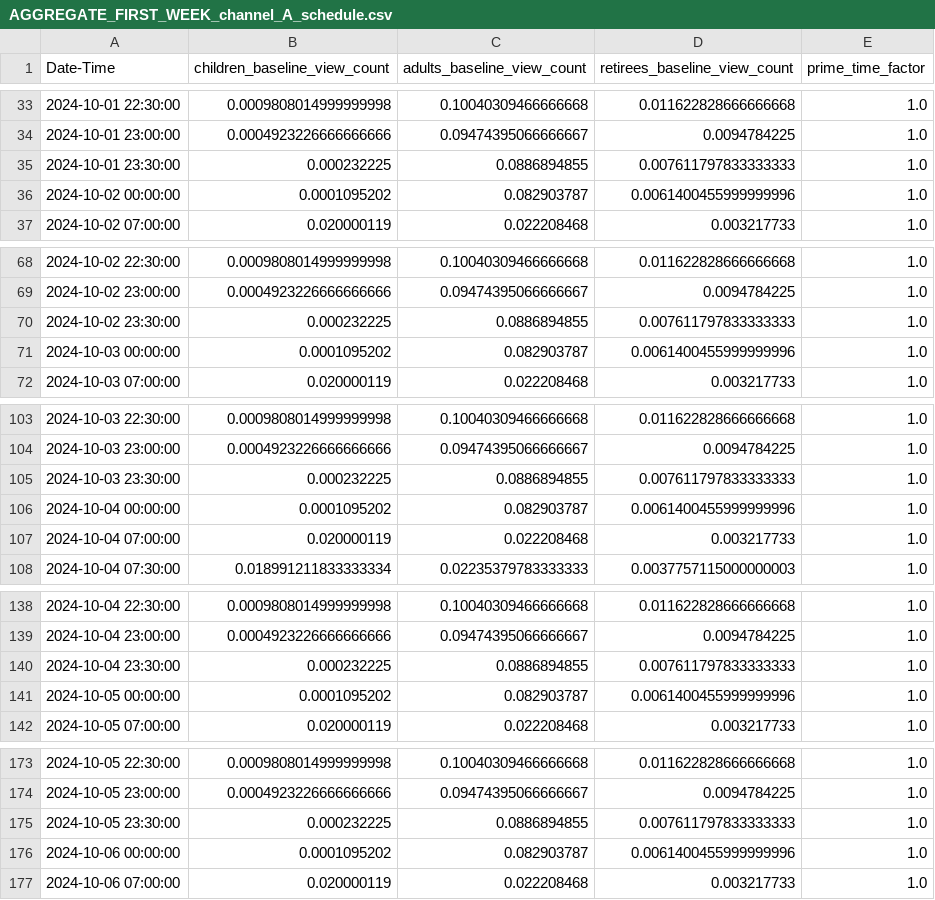
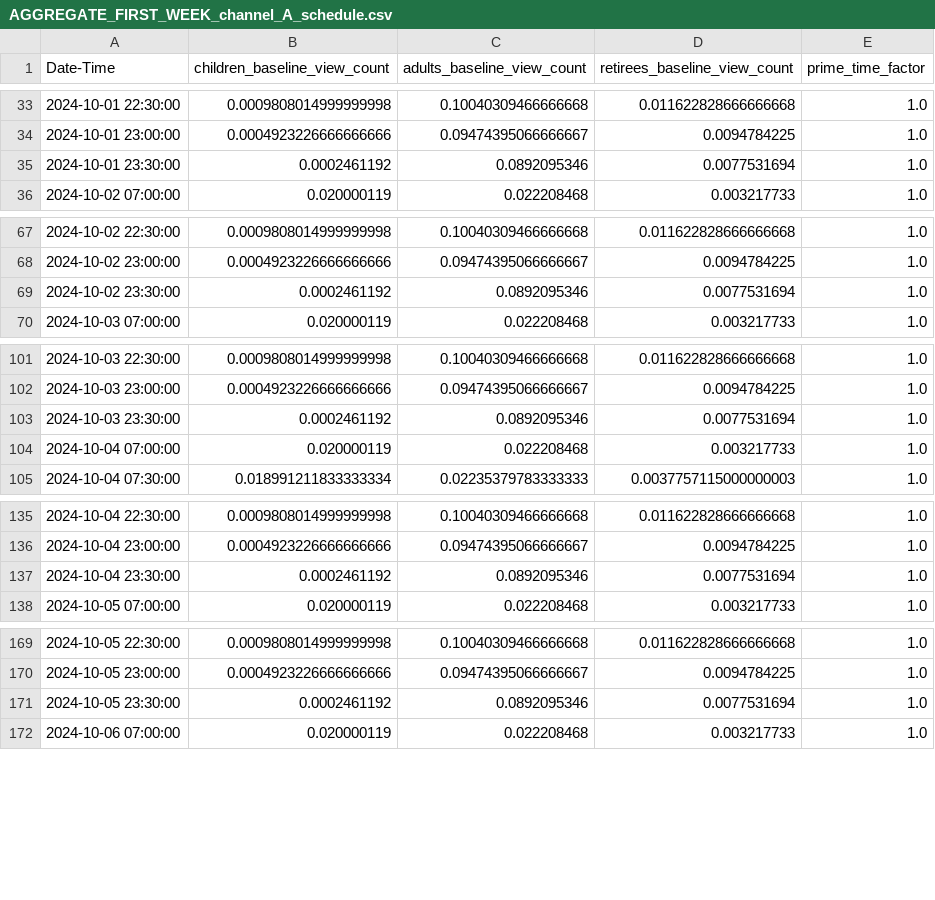
Before and after one commit to DavidKrame/MMCS_Project_UoE_Group9, a CSV file: data/AGGREGATE_FIRST_WEEK_channel_A_schedule.csv, drawn as a sheet; only a part is shown, gaps mark what is left out; the diff covers the shown part only.

Commit message:
update aggregate first week

```diff
--- a/data/AGGREGATE_FIRST_WEEK_channel_A_schedule.csv
+++ b/data/AGGREGATE_FIRST_WEEK_channel_A_schedule.csv
@@ -34,4 +34,3 @@ Date-Time,children_baseline_view_count,adults_baseline_view_count,retirees_basel
 2024-10-01 23:00:00,0.0004923226666666666,0.09474395066666667,0.0094784225,1.0
-2024-10-01 23:30:00,0.000232225,0.0886894855,0.007611797833333333,1.0
-2024-10-02 00:00:00,0.0001095202,0.082903787,0.0061400455999999996,1.0
+2024-10-01 23:30:00,0.0002461192,0.0892095346,0.0077531694,1.0
 2024-10-02 07:00:00,0.020000119,0.022208468,0.003217733,1.0
@@ -69,4 +68,3 @@ Date-Time,children_baseline_view_count,adults_baseline_view_count,retirees_basel
 2024-10-02 23:00:00,0.0004923226666666666,0.09474395066666667,0.0094784225,1.0
-2024-10-02 23:30:00,0.000232225,0.0886894855,0.007611797833333333,1.0
-2024-10-03 00:00:00,0.0001095202,0.082903787,0.0061400455999999996,1.0
+2024-10-02 23:30:00,0.0002461192,0.0892095346,0.0077531694,1.0
 2024-10-03 07:00:00,0.020000119,0.022208468,0.003217733,1.0
@@ -104,4 +102,3 @@ Date-Time,children_baseline_view_count,adults_baseline_view_count,retirees_basel
 2024-10-03 23:00:00,0.0004923226666666666,0.09474395066666667,0.0094784225,1.0
-2024-10-03 23:30:00,0.000232225,0.0886894855,0.007611797833333333,1.0
-2024-10-04 00:00:00,0.0001095202,0.082903787,0.0061400455999999996,1.0
+2024-10-03 23:30:00,0.0002461192,0.0892095346,0.0077531694,1.0
 2024-10-04 07:00:00,0.020000119,0.022208468,0.003217733,1.0
@@ -139,4 +136,3 @@ Date-Time,children_baseline_view_count,adults_baseline_view_count,retirees_basel
 2024-10-04 23:00:00,0.0004923226666666666,0.09474395066666667,0.0094784225,1.0
-2024-10-04 23:30:00,0.000232225,0.0886894855,0.007611797833333333,1.0
-2024-10-05 00:00:00,0.0001095202,0.082903787,0.0061400455999999996,1.0
+2024-10-04 23:30:00,0.0002461192,0.0892095346,0.0077531694,1.0
 2024-10-05 07:00:00,0.020000119,0.022208468,0.003217733,1.0
@@ -174,4 +170,3 @@ Date-Time,children_baseline_view_count,adults_baseline_view_count,retirees_basel
 2024-10-05 23:00:00,0.0004923226666666666,0.09474395066666667,0.0094784225,1.0
-2024-10-05 23:30:00,0.000232225,0.0886894855,0.007611797833333333,1.0
-2024-10-06 00:00:00,0.0001095202,0.082903787,0.0061400455999999996,1.0
+2024-10-05 23:30:00,0.0002461192,0.0892095346,0.0077531694,1.0
 2024-10-06 07:00:00,0.020000119,0.022208468,0.003217733,1.0
```
Also changed, not shown: 2 removed rows and 6 edited cells elsewhere in this file, 1 other file.
